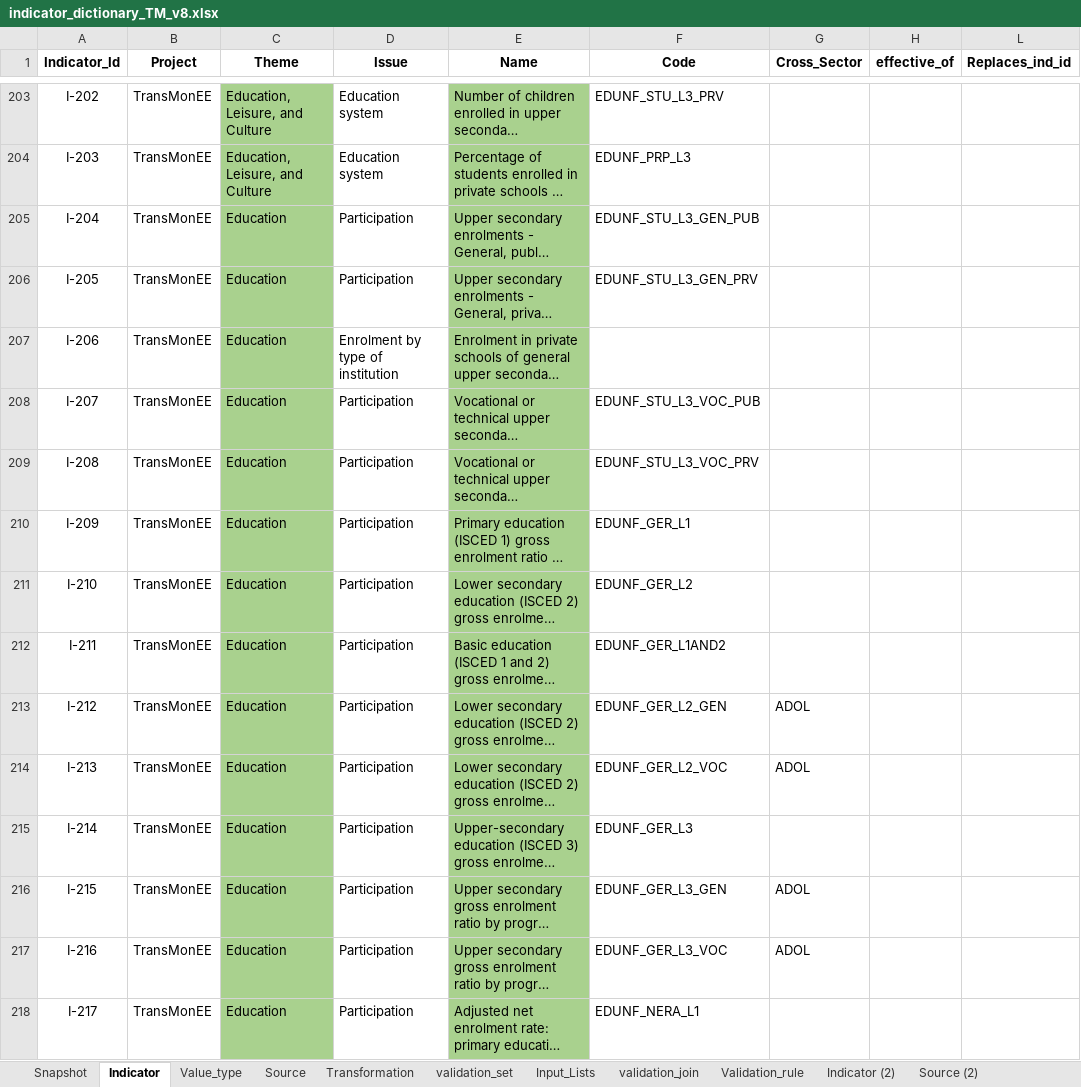
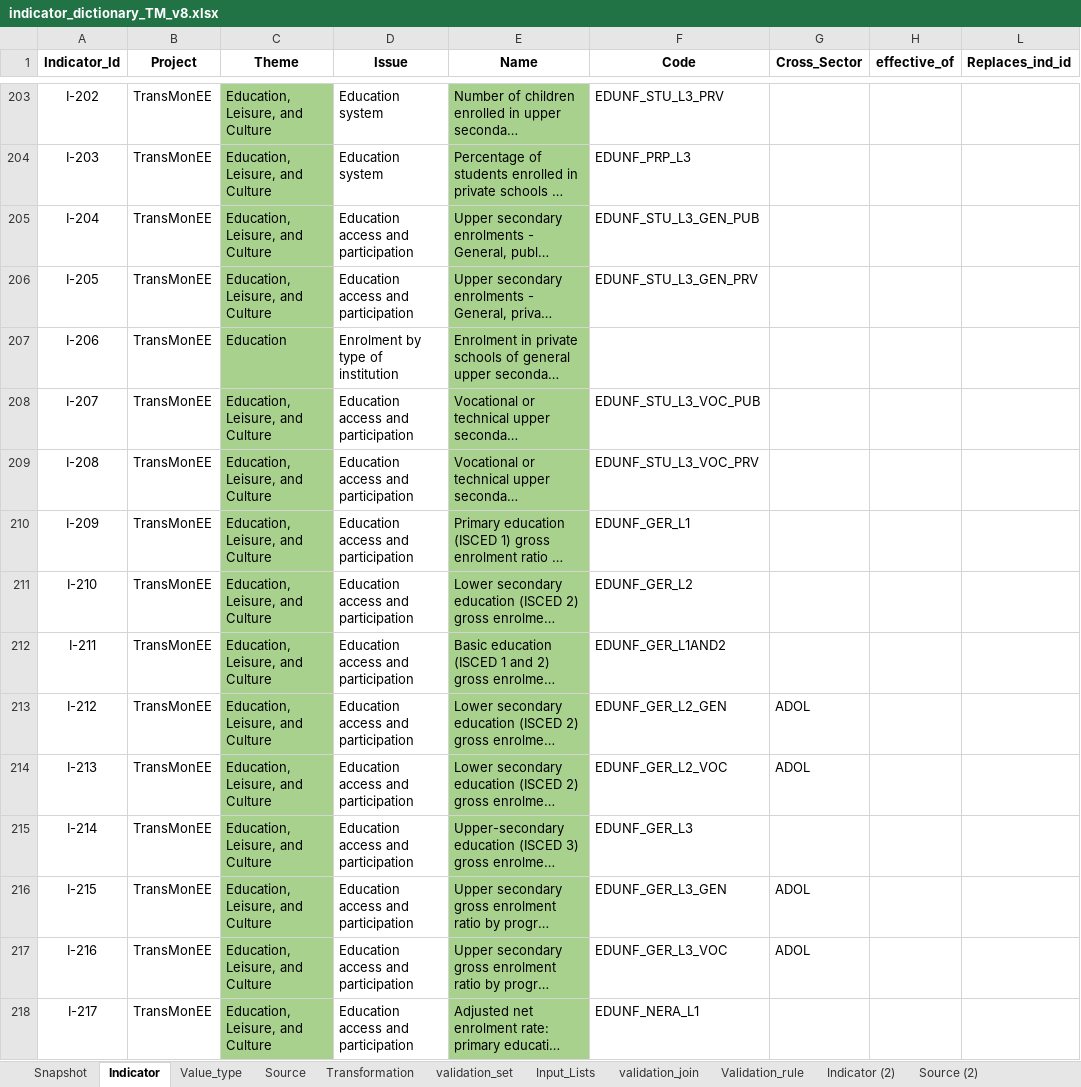
Before and after one commit to UNICEFECAR/data-etl, an Excel workbook: tmee/data_in/data_dictionary/indicator_dictionary_TM_v8.xlsx, sheet Indicator, drawn as a sheet; only a part is shown, gaps mark what is left out; long unchanged cells end in …; values as stored, in another font and other column widths than the file's, no borders; the diff covers the shown part only; the diff names each change by its address in the sheet, - before the commit and + after, or states it on an @@ line.

```diff
--- a/tmee/data_in/data_dictionary/indicator_dictionary_TM_v8.xlsx (sheet Indicator)
+++ b/tmee/data_in/data_dictionary/indicator_dictionary_TM_v8.xlsx (sheet Indicator)
-C205:C206 (Theme): Education
+C205:C206 (Theme): Education, Leisure, and Culture
-D205:D206 (Issue): Participation
+D205:D206 (Issue): Education access and participation
-C208:C218 (Theme): Education
+C208:C218 (Theme): Education, Leisure, and Culture
-D208:D218 (Issue): Participation
+D208:D218 (Issue): Education access and participation
```
Also changed, not shown: 429 edited cells elsewhere in this sheet, sheet Snapshot.
